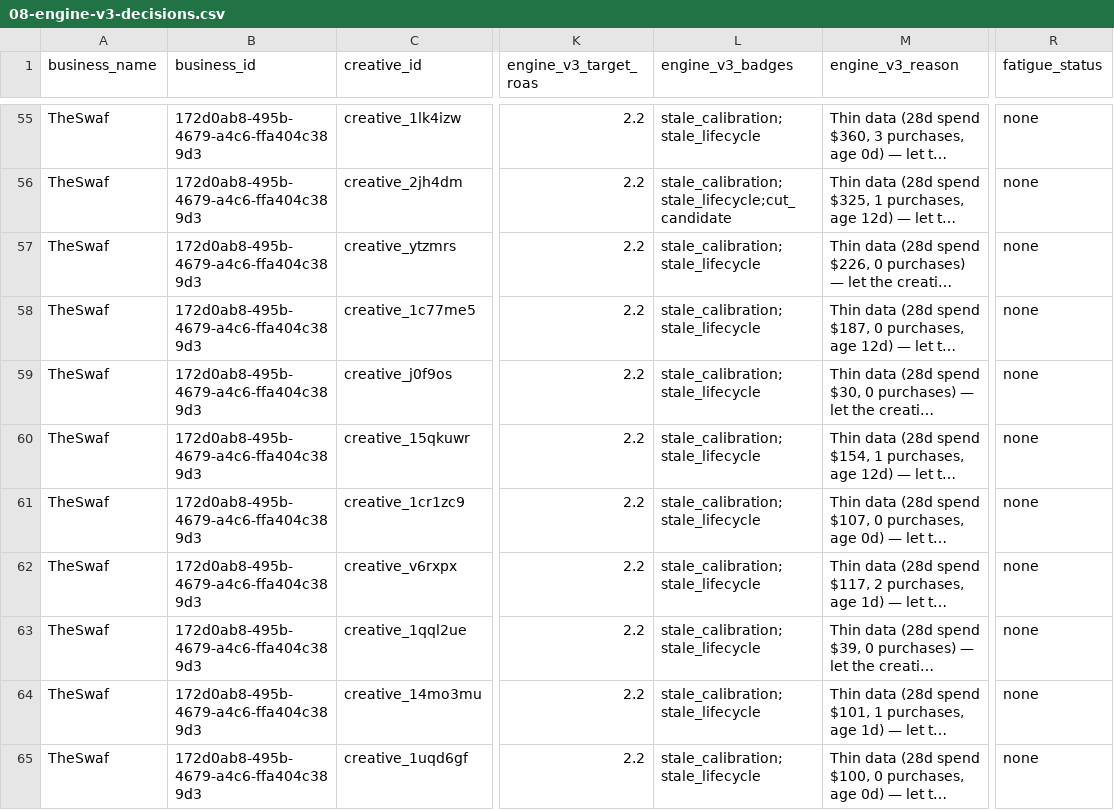
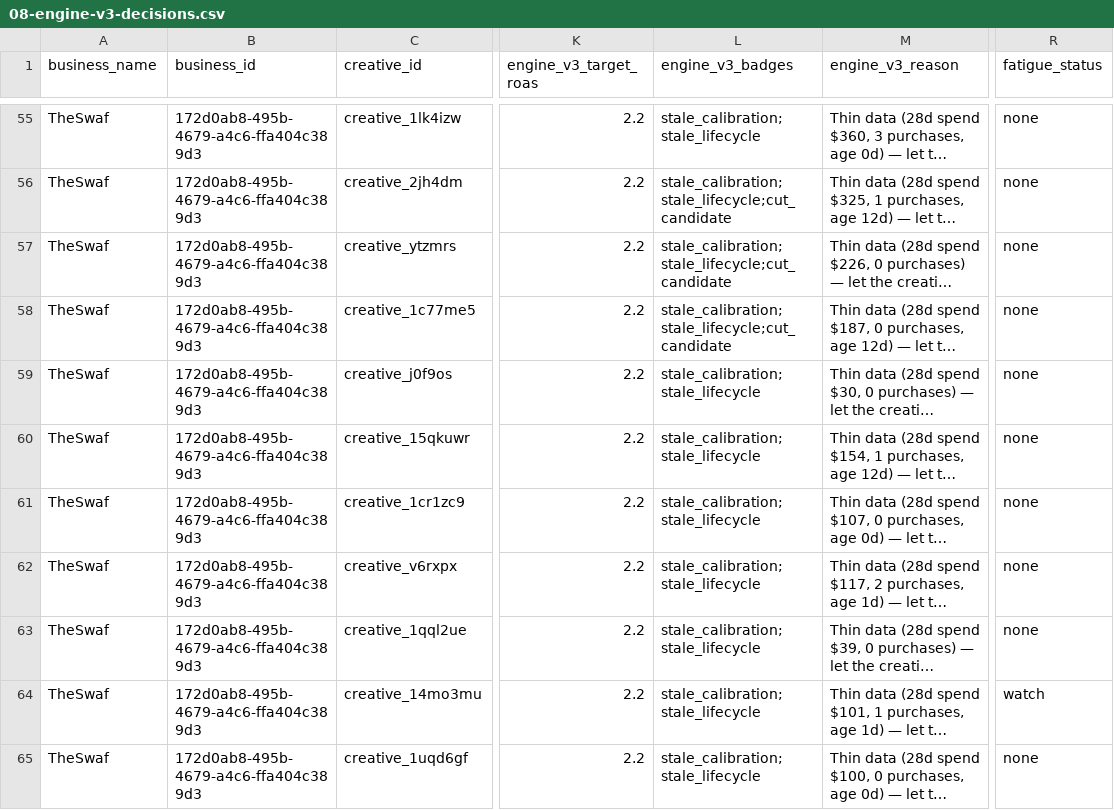
Before and after one commit to emrahbilaloglu-ui/OmniAds, a CSV file: _analysis/08-engine-v3-decisions.csv, drawn as a sheet; only a part is shown, gaps mark what is left out; long unchanged cells end in …; the diff covers the shown part only; the diff names each change by its address in the sheet, - before the commit and + after, or states it on an @@ line.

```diff
--- a/_analysis/08-engine-v3-decisions.csv
+++ b/_analysis/08-engine-v3-decisions.csv
-L57:L58 (engine_v3_badges): stale_calibration;stale_lifecycle
+L57:L58 (engine_v3_badges): stale_calibration;stale_lifecycle;cut_candidate
-R64 (fatigue_status): none
+R64 (fatigue_status): watch
```
Also changed, not shown: 32 edited cells elsewhere in this file, 27 other files.
